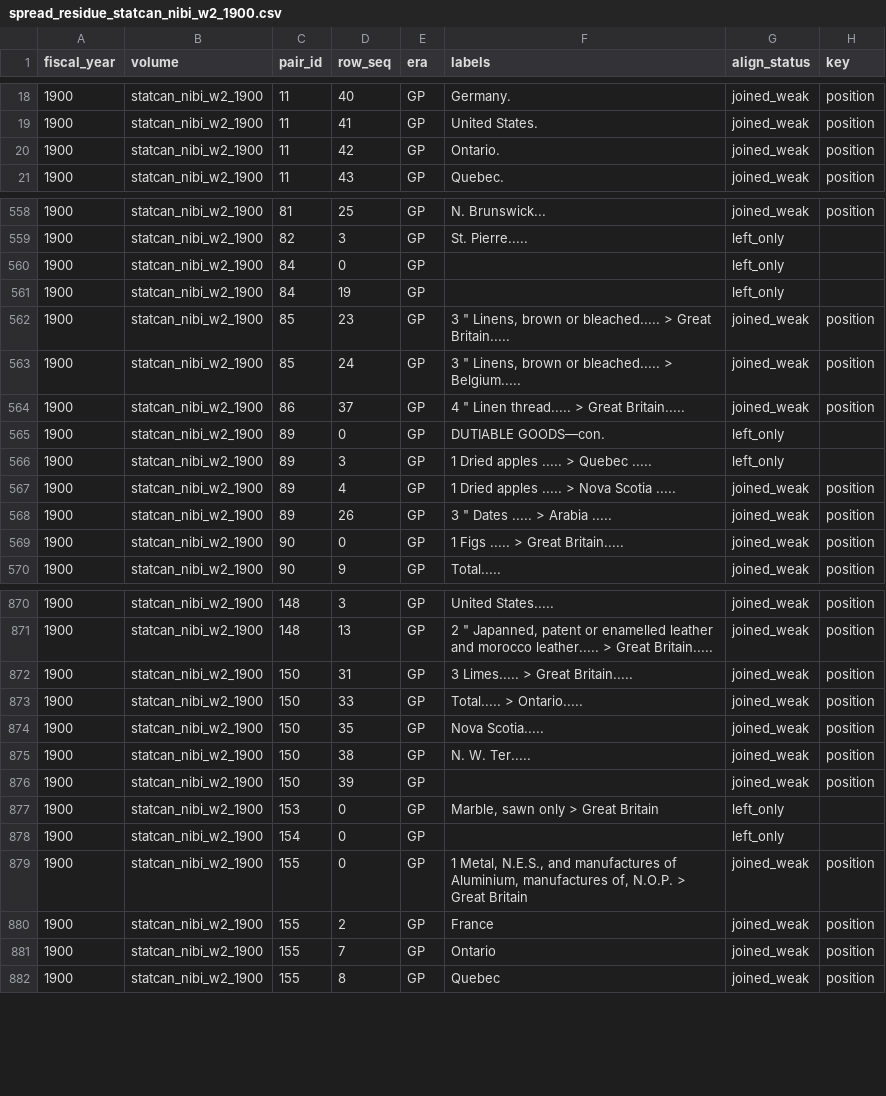
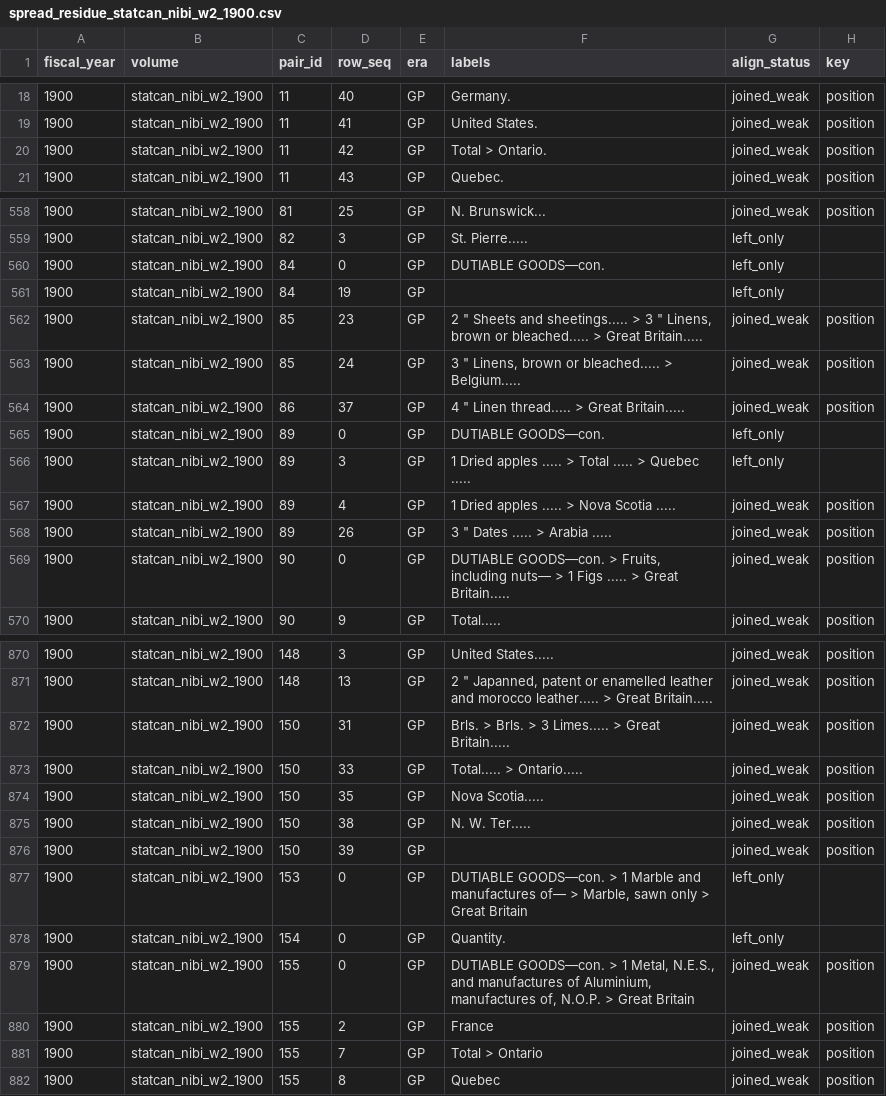
Before and after one commit to jburnford/uk-trade-db, a CSV file: reports/spread_residue_statcan_nibi_w2_1900.csv, drawn as a sheet; only a part is shown, gaps mark what is left out; the diff covers the shown part only; the diff names each change by its address in the sheet, - before the commit and + after, or states it on an @@ line.

```diff
--- a/reports/spread_residue_statcan_nibi_w2_1900.csv
+++ b/reports/spread_residue_statcan_nibi_w2_1900.csv
-F20 (labels): Ontario.
+F20 (labels): Total > Ontario.
-F560 (labels): (empty)
+F560 (labels): DUTIABLE GOODS—con.
-F562 (labels): 3 "…
+F562 (labels): 2 " Sheets and sheetings..... > 3 "…
-F566 (labels): 1 Dried apples ..... > Quebec .....
+F566 (labels): 1 Dried apples ..... > Total ..... > Quebec .....
-F569 (labels): 1 Figs…
+F569 (labels): DUTIABLE GOODS—con. > Fruits, including nuts— > 1 Figs…
-F872 (labels): 3 Limes..... > Great Britain.....
+F872 (labels): Brls. > Brls. > 3 Limes..... > Great Britain.....
-F877 (labels): Marble, sawn…
+F877 (labels): DUTIABLE GOODS—con. > 1 Marble and manufactures of— > Marble, sawn…
-F878 (labels): (empty)
+F878 (labels): Quantity.
-F879 (labels): 1 Metal,…
+F879 (labels): DUTIABLE GOODS—con. > 1 Metal,…
-F881 (labels): Ontario
+F881 (labels): Total > Ontario
```
Also changed, not shown: 105 edited cells elsewhere in this file, reports/spread_residue_cdn_33_5_1898.csv, reports/spread_residue_statcan_nibi_w2_1901.csv, 24 other files.
